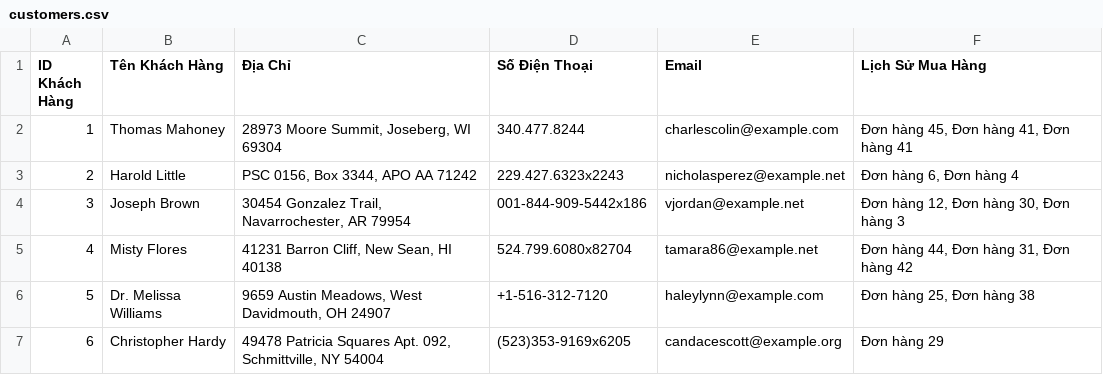
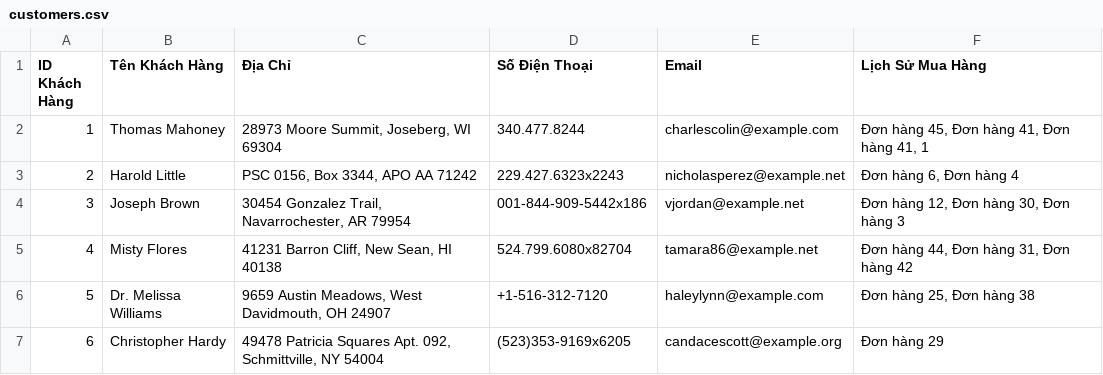
Before and after one commit to PhineNguyen/mananger, a CSV file: customers.csv, drawn as a sheet; only a part is shown.

```diff
--- a/customers.csv
+++ b/customers.csv
@@ -1,3 +1,3 @@
 ID Khách Hàng,Tên Khách Hàng,Địa Chỉ,Số Điện Thoại,Email,Lịch Sử Mua Hàng
-1,Thomas Mahoney,"28973 Moore Summit, Joseberg, WI 69304",340.477.8244,charlescolin@example.com,"Đơn hàng 45, Đơn hàng 41, Đơn hàng 41"
+1,Thomas Mahoney,"28973 Moore Summit, Joseberg, WI 69304",340.477.8244,charlescolin@example.com,"Đơn hàng 45, Đơn hàng 41, Đơn hàng 41, 1"
 2,Harold Little,"PSC 0156, Box 3344, APO AA 71242",229.427.6323x2243,nicholasperez@example.net,"Đơn hàng 6, Đơn hàng 4"
```
Also changed, not shown: orders.csv, 1 other file.
